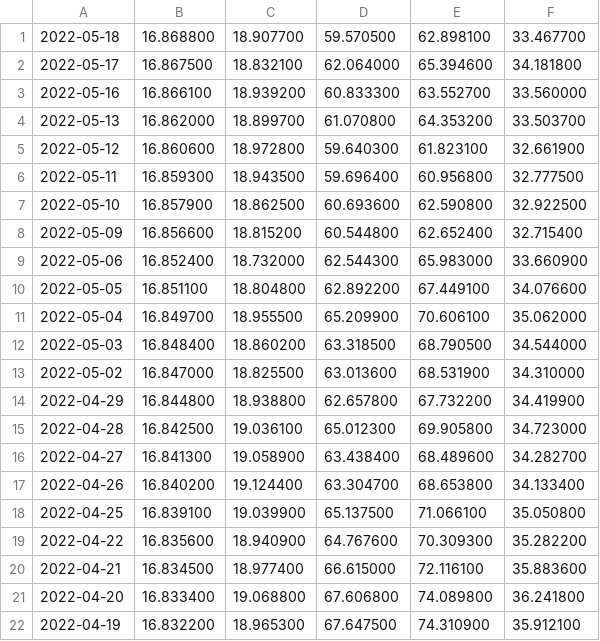
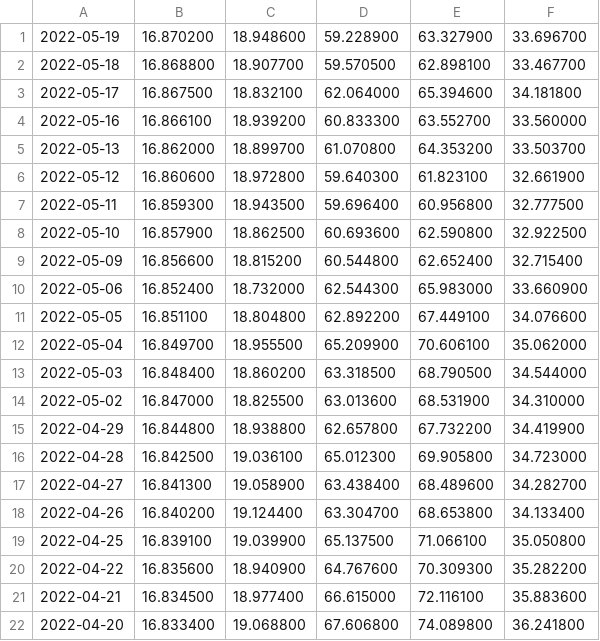
Before and after one commit to mckelvym/tsp_prices, a CSV file: tspsharePriceHistory.csv, drawn as a sheet; removed rows and columns are numbered as before the commit, all else as after; the diff names each change by its address in the sheet, - before the commit and + after, or states it on an @@ line.

```diff
--- a/tspsharePriceHistory.csv
+++ b/tspsharePriceHistory.csv
+row 1: 2022-05-19 | 16.870200 | 18.948600 | 59.228900 | 63.327900 | 33.696700
-row 22: 2022-04-19 | 16.832200 | 18.965300 | 67.647500 | 74.310900 | 35.912100
```
Also changed, not shown: 1 other file.
